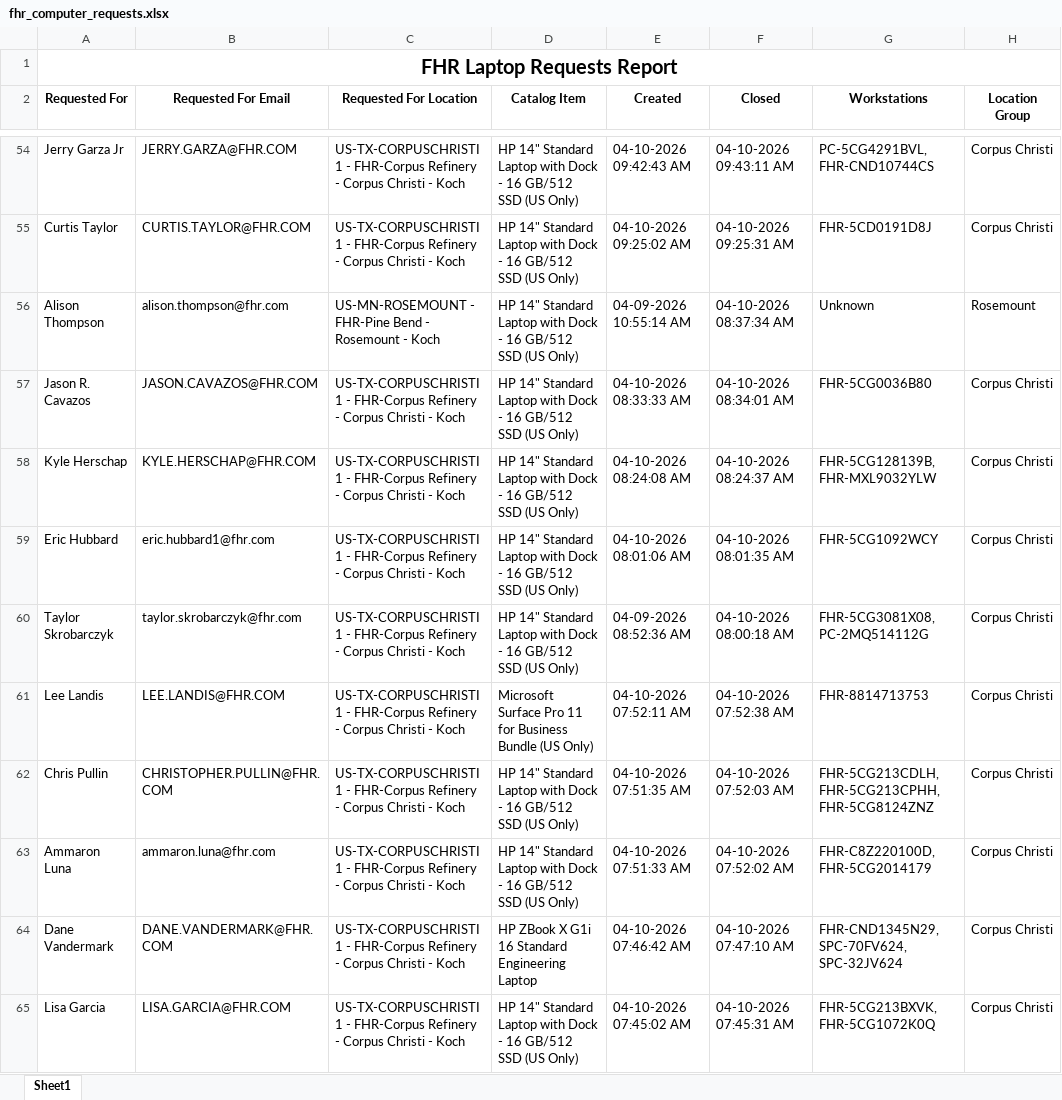
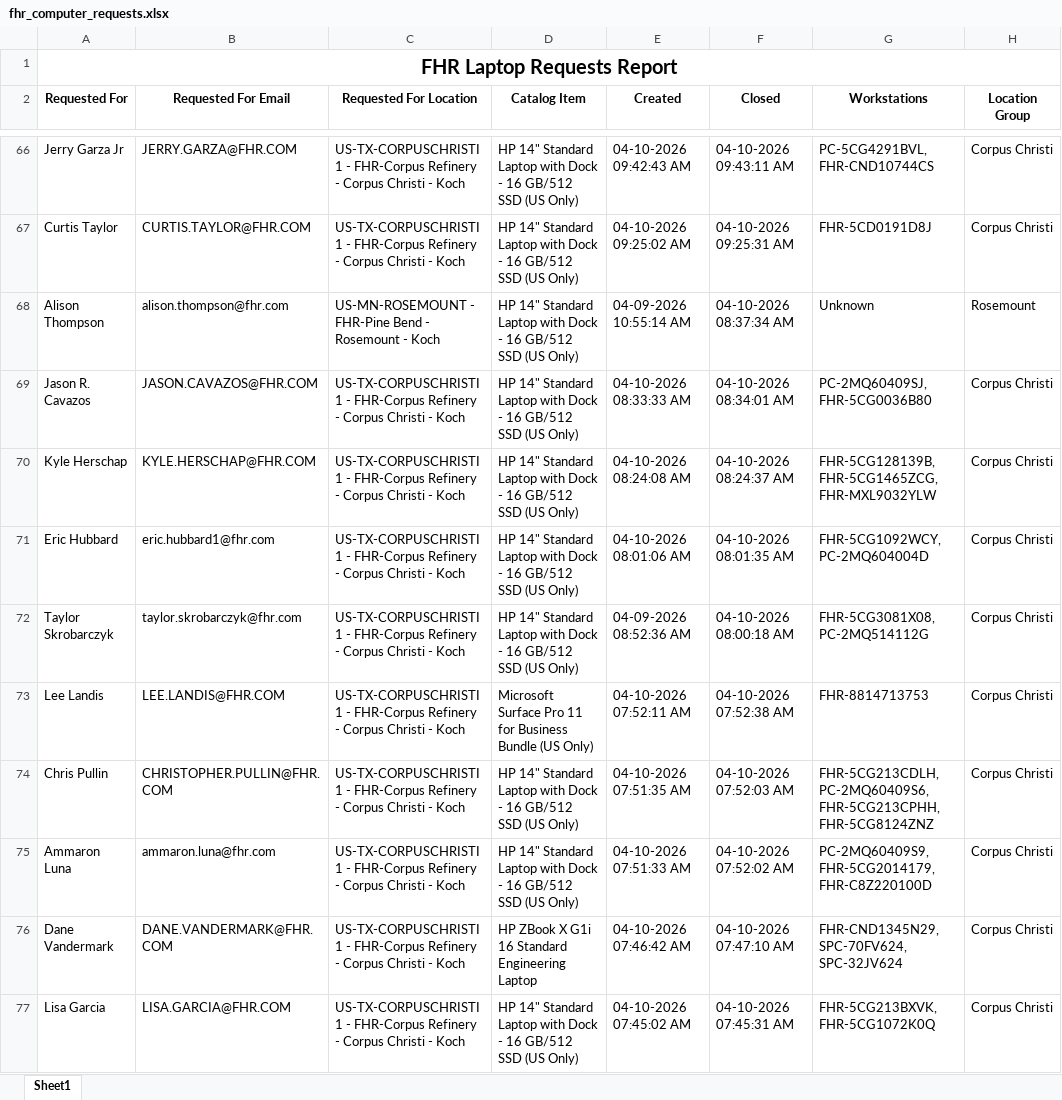
Before and after one commit to ellis-massey-FHR/fhr-device-audit, an Excel workbook: output/fhr_computer_requests.xlsx, sheet Sheet1, drawn as a sheet; only a part is shown, gaps mark what is left out; values as stored, in another font and other column widths than the file's, no borders; charts and pictures not drawn; addresses are those after the commit; the diff covers the shown part only; the diff names each change by its address in the sheet, - before the commit and + after, or states it on an @@ line.

```diff
--- a/output/fhr_computer_requests.xlsx (sheet Sheet1)
+++ b/output/fhr_computer_requests.xlsx (sheet Sheet1)
-G69 (Workstations): FHR-5CG0036B80
+G69 (Workstations): PC-2MQ60409SJ, FHR-5CG0036B80
-G70 (Workstations): FHR-5CG128139B, FHR-MXL9032YLW
+G70 (Workstations): FHR-5CG128139B, FHR-5CG1465ZCG, FHR-MXL9032YLW
-G71 (Workstations): FHR-5CG1092WCY
+G71 (Workstations): FHR-5CG1092WCY, PC-2MQ604004D
-G74 (Workstations): FHR-5CG213CDLH, FHR-5CG213CPHH, FHR-5CG8124ZNZ
+G74 (Workstations): FHR-5CG213CDLH, PC-2MQ60409S6, FHR-5CG213CPHH, FHR-5CG8124ZNZ
-G75 (Workstations): FHR-C8Z220100D, FHR-5CG2014179
+G75 (Workstations): PC-2MQ60409S9, FHR-5CG2014179, FHR-C8Z220100D
```
Also changed, not shown: 12 added rows, 12 removed rows and 16 edited cells elsewhere in this sheet, charts or pictures.
